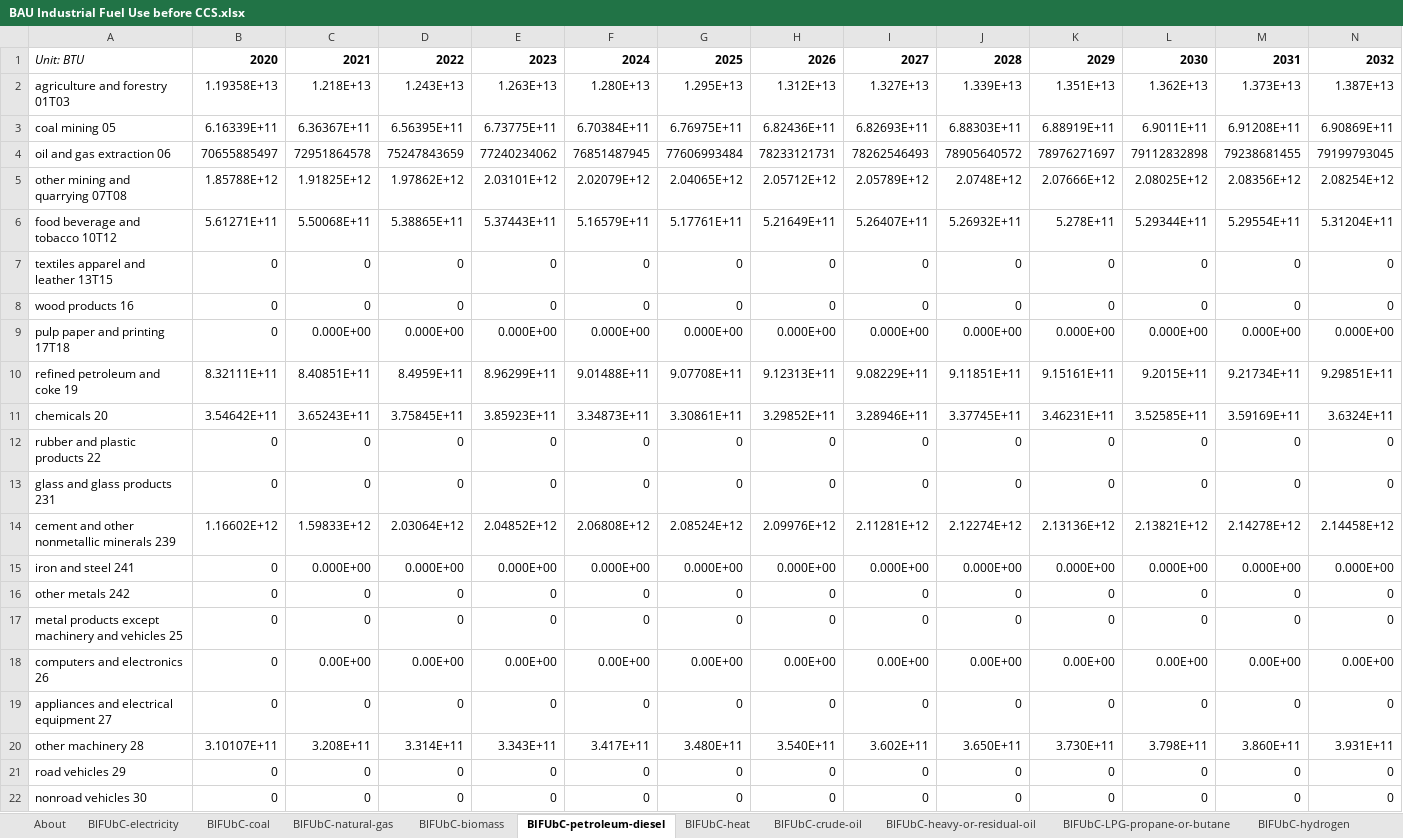
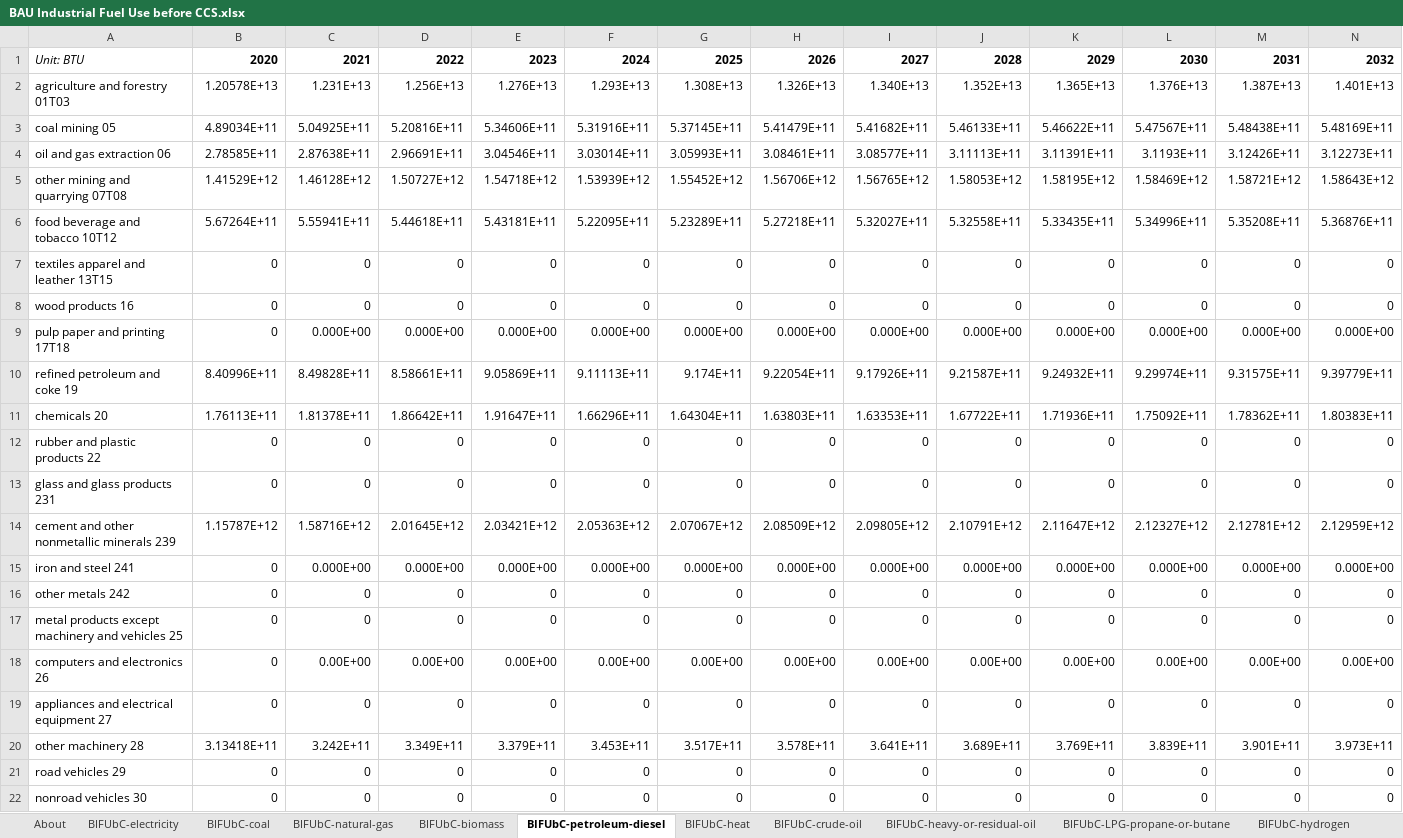
Before and after one commit to EnergyInnovation/eps-illinois, an Excel workbook: InputData/indst/BIFUbC/BAU Industrial Fuel Use before CCS.xlsx, sheet BIFUbC-petroleum-diesel, drawn as a sheet; only a part is shown; values as stored, in another font and other column widths than the file's, no borders; removed rows and columns are numbered as before the commit, all else as after; rows hold the shown columns only; the diff covers the shown part only; the diff names each change by its address in the sheet, - before the commit and + after, or states it on an @@ line.

```diff
--- a/InputData/indst/BIFUbC/BAU Industrial Fuel Use before CCS.xlsx (sheet BIFUbC-petroleum-diesel)
+++ b/InputData/indst/BIFUbC/BAU Industrial Fuel Use before CCS.xlsx (sheet BIFUbC-petroleum-diesel)
-row 2: agriculture and forestry 01T03 | 1.19358E+13 | 1.218E+13 | 1.243E+13 | 1.263E+13 | 1.280E+13 | 1.295E+13 | 1.312E+13 | 1.327E+13 | 1.339E+13 | 1.351E+13 | 1.362E+13 | 1.373E+13 | 1.387E+13
-row 3: coal mining 05 | 6.16339E+11 | 6.36367E+11 | 6.56395E+11 | 6.73775E+11 | 6.70384E+11 | 6.76975E+11 | 6.82436E+11 | 6.82693E+11 | 6.88303E+11 | 6.88919E+11 | 6.9011E+11 | 6.91208E+11 | 6.90869E+11
-row 4: oil and gas extraction 06 | 70655885497 | 72951864578 | 75247843659 | 77240234062 | 76851487945 | 77606993484 | 78233121731 | 78262546493 | 78905640572 | 78976271697 | 79112832898 | 79238681455 | 79199793045
-row 5: other mining and quarrying 07T08 | 1.85788E+12 | 1.91825E+12 | 1.97862E+12 | 2.03101E+12 | 2.02079E+12 | 2.04065E+12 | 2.05712E+12 | 2.05789E+12 | 2.0748E+12 | 2.07666E+12 | 2.08025E+12 | 2.08356E+12 | 2.08254E+12
-row 6: food beverage and tobacco 10T12 | 5.61271E+11 | 5.50068E+11 | 5.38865E+11 | 5.37443E+11 | 5.16579E+11 | 5.17761E+11 | 5.21649E+11 | 5.26407E+11 | 5.26932E+11 | 5.278E+11 | 5.29344E+11 | 5.29554E+11 | 5.31204E+11
+row 2: agriculture and forestry 01T03 | 1.20578E+13 | 1.231E+13 | 1.256E+13 | 1.276E+13 | 1.293E+13 | 1.308E+13 | 1.326E+13 | 1.340E+13 | 1.352E+13 | 1.365E+13 | 1.376E+13 | 1.387E+13 | 1.401E+13
+row 3: coal mining 05 | 4.89034E+11 | 5.04925E+11 | 5.20816E+11 | 5.34606E+11 | 5.31916E+11 | 5.37145E+11 | 5.41479E+11 | 5.41682E+11 | 5.46133E+11 | 5.46622E+11 | 5.47567E+11 | 5.48438E+11 | 5.48169E+11
+row 4: oil and gas extraction 06 | 2.78585E+11 | 2.87638E+11 | 2.96691E+11 | 3.04546E+11 | 3.03014E+11 | 3.05993E+11 | 3.08461E+11 | 3.08577E+11 | 3.11113E+11 | 3.11391E+11 | 3.1193E+11 | 3.12426E+11 | 3.12273E+11
+row 5: other mining and quarrying 07T08 | 1.41529E+12 | 1.46128E+12 | 1.50727E+12 | 1.54718E+12 | 1.53939E+12 | 1.55452E+12 | 1.56706E+12 | 1.56765E+12 | 1.58053E+12 | 1.58195E+12 | 1.58469E+12 | 1.58721E+12 | 1.58643E+12
+row 6: food beverage and tobacco 10T12 | 5.67264E+11 | 5.55941E+11 | 5.44618E+11 | 5.43181E+11 | 5.22095E+11 | 5.23289E+11 | 5.27218E+11 | 5.32027E+11 | 5.32558E+11 | 5.33435E+11 | 5.34996E+11 | 5.35208E+11 | 5.36876E+11
-row 10: refined petroleum and coke 19 | 8.32111E+11 | 8.40851E+11 | 8.4959E+11 | 8.96299E+11 | 9.01488E+11 | 9.07708E+11 | 9.12313E+11 | 9.08229E+11 | 9.11851E+11 | 9.15161E+11 | 9.2015E+11 | 9.21734E+11 | 9.29851E+11
-row 11: chemicals 20 | 3.54642E+11 | 3.65243E+11 | 3.75845E+11 | 3.85923E+11 | 3.34873E+11 | 3.30861E+11 | 3.29852E+11 | 3.28946E+11 | 3.37745E+11 | 3.46231E+11 | 3.52585E+11 | 3.59169E+11 | 3.6324E+11
+row 10: refined petroleum and coke 19 | 8.40996E+11 | 8.49828E+11 | 8.58661E+11 | 9.05869E+11 | 9.11113E+11 | 9.174E+11 | 9.22054E+11 | 9.17926E+11 | 9.21587E+11 | 9.24932E+11 | 9.29974E+11 | 9.31575E+11 | 9.39779E+11
+row 11: chemicals 20 | 1.76113E+11 | 1.81378E+11 | 1.86642E+11 | 1.91647E+11 | 1.66296E+11 | 1.64304E+11 | 1.63803E+11 | 1.63353E+11 | 1.67722E+11 | 1.71936E+11 | 1.75092E+11 | 1.78362E+11 | 1.80383E+11
-row 14: cement and other nonmetallic minerals 239 | 1.16602E+12 | 1.59833E+12 | 2.03064E+12 | 2.04852E+12 | 2.06808E+12 | 2.08524E+12 | 2.09976E+12 | 2.11281E+12 | 2.12274E+12 | 2.13136E+12 | 2.13821E+12 | 2.14278E+12 | 2.14458E+12
+row 14: cement and other nonmetallic minerals 239 | 1.15787E+12 | 1.58716E+12 | 2.01645E+12 | 2.03421E+12 | 2.05363E+12 | 2.07067E+12 | 2.08509E+12 | 2.09805E+12 | 2.10791E+12 | 2.11647E+12 | 2.12327E+12 | 2.12781E+12 | 2.12959E+12
-row 20: other machinery 28 | 3.10107E+11 | 3.208E+11 | 3.314E+11 | 3.343E+11 | 3.417E+11 | 3.480E+11 | 3.540E+11 | 3.602E+11 | 3.650E+11 | 3.730E+11 | 3.798E+11 | 3.860E+11 | 3.931E+11
+row 20: other machinery 28 | 3.13418E+11 | 3.242E+11 | 3.349E+11 | 3.379E+11 | 3.453E+11 | 3.517E+11 | 3.578E+11 | 3.641E+11 | 3.689E+11 | 3.769E+11 | 3.839E+11 | 3.901E+11 | 3.973E+11
```
Also changed, not shown: 1 added row and 1 removed row elsewhere in this sheet, sheet BIFUbC-electricity, sheet BIFUbC-natural-gas, sheet BIFUbC-biomass, sheet BIFUbC-coal, 24 other files.
